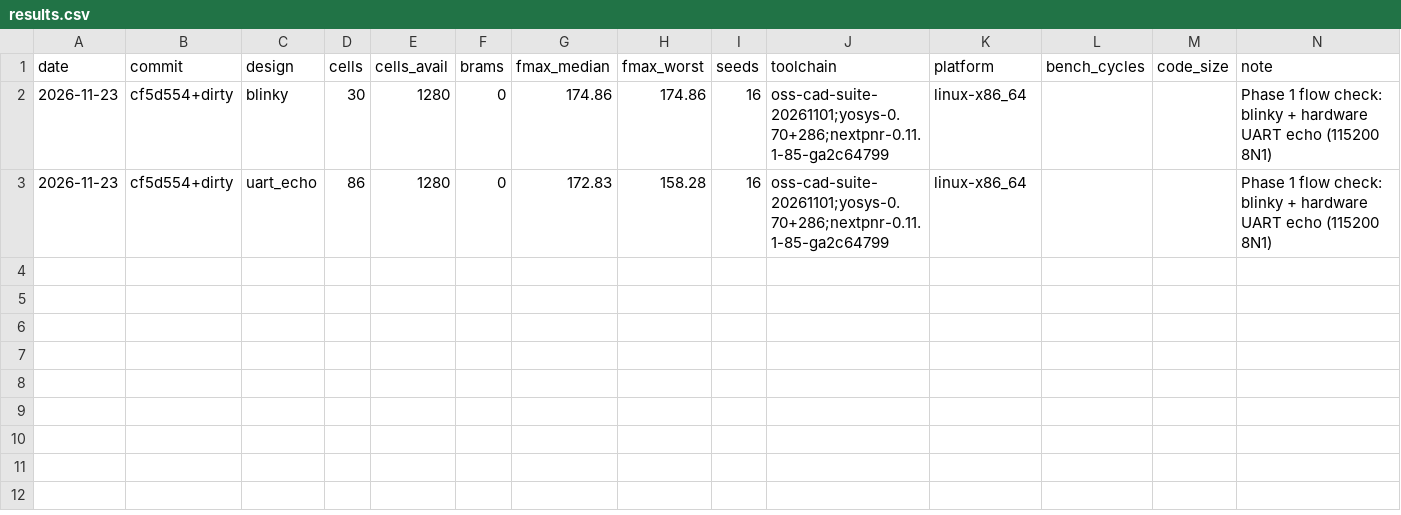
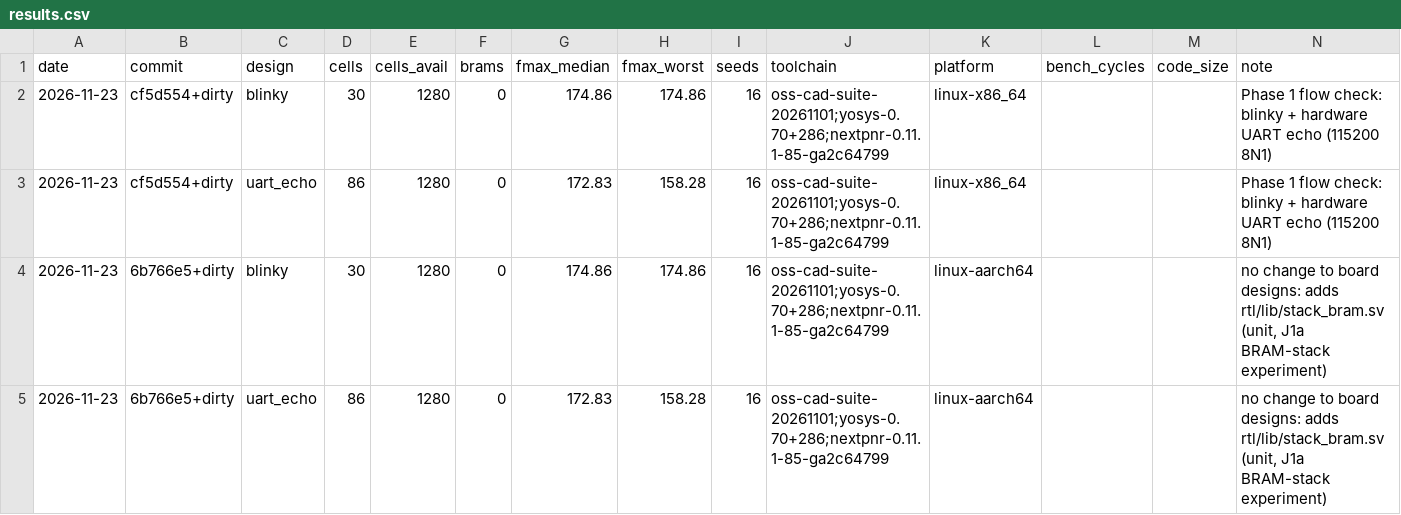
Before and after one commit to syaffers/sloputron-1, a CSV file: results.csv, drawn as a sheet.

```diff
--- a/results.csv
+++ b/results.csv
@@ -3 +3,3 @@ date,commit,design,cells,cells_avail,brams,fmax_median,fmax_worst,seeds,toolchai
 2026-11-23,cf5d554+dirty,uart_echo,86,1280,0,172.83,158.28,16,oss-cad-suite-20261101;yosys-0.70+286;nextpnr-0.11.1-85-ga2c64799,linux-x86_64,,,Phase 1 flow check: blinky + hardware UART echo (115200 8N1)
+2026-11-23,6b766e5+dirty,blinky,30,1280,0,174.86,174.86,16,oss-cad-suite-20261101;yosys-0.70+286;nextpnr-0.11.1-85-ga2c64799,linux-aarch64,,,"no change to board designs: adds rtl/lib/stack_bram.sv (unit, J1a BRAM-stack experiment)"
+2026-11-23,6b766e5+dirty,uart_echo,86,1280,0,172.83,158.28,16,oss-cad-suite-20261101;yosys-0.70+286;nextpnr-0.11.1-85-ga2c64799,linux-aarch64,,,"no change to board designs: adds rtl/lib/stack_bram.sv (unit, J1a BRAM-stack experiment)"
```
Also changed, not shown: 9 other files.
